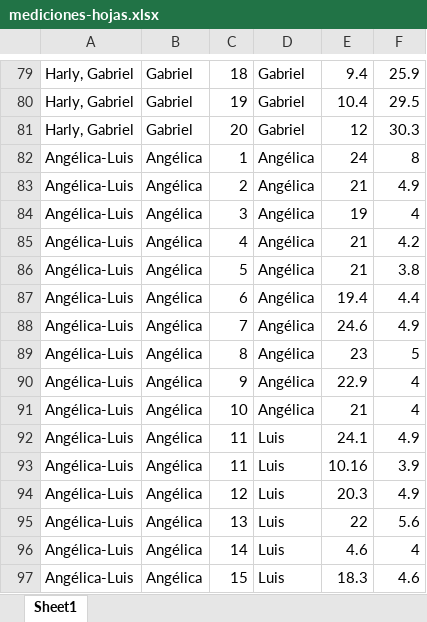
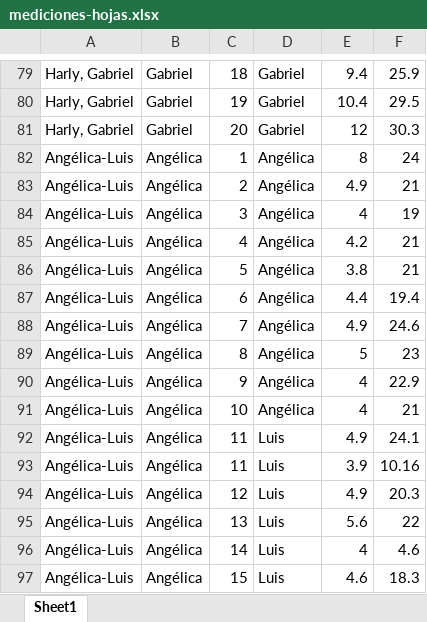
Before and after one commit to biogeografia-202401/practicas, an Excel workbook: data/mediciones-hojas.xlsx, sheet Sheet1, drawn as a sheet; only a part is shown, gaps mark what is left out; values as stored, in another font and other column widths than the file's, no borders; the diff covers the shown part only; the diff names each change by its address in the sheet, - before the commit and + after, or states it on an @@ line.

Commit message:
UPDATE assignment 5, data consolidated

```diff
--- a/data/mediciones-hojas.xlsx (sheet Sheet1)
+++ b/data/mediciones-hojas.xlsx (sheet Sheet1)
-E82: 24
+E82: 8
-F82: 8
+F82: 24
-E83: 21
+E83: 4.9
-F83: 4.9
+F83: 21
-E84: 19
+E84: 4
-F84: 4
+F84: 19
-E85: 21
+E85: 4.2
-F85: 4.2
+F85: 21
-E86: 21
+E86: 3.8
-F86: 3.8
+F86: 21
-E87: 19.4
+E87: 4.4
-F87: 4.4
+F87: 19.4
-E88: 24.6
+E88: 4.9
-F88: 4.9
+F88: 24.6
-E89: 23
+E89: 5
-F89: 5
+F89: 23
-E90: 22.9
+E90: 4
-F90: 4
+F90: 22.9
-E91: 21
+E91: 4
-F91: 4
+F91: 21
-E92: 24.1
+E92: 4.9
-F92: 4.9
+F92: 24.1
-E93: 10.16
+E93: 3.9
-F93: 3.9
+F93: 10.16
-E94: 20.3
+E94: 4.9
-F94: 4.9
+F94: 20.3
-E95: 22
+E95: 5.6
-F95: 5.6
+F95: 22
-E96: 4.6
+E96: 4
-F96: 4
+F96: 4.6
-E97: 18.3
+E97: 4.6
-F97: 4.6
+F97: 18.3
```
Also changed, not shown: 1 added row, 1 removed row and 8 edited cells elsewhere in this sheet, 2 other files.
